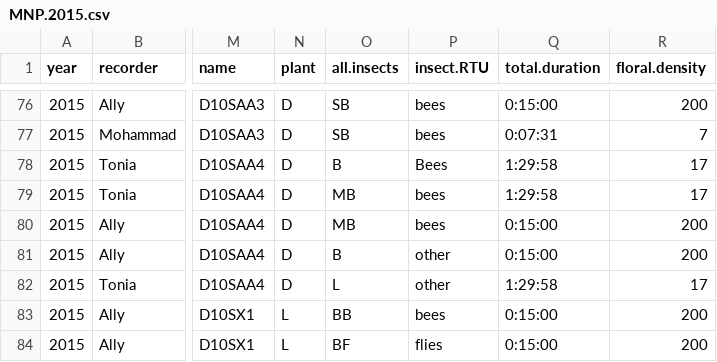
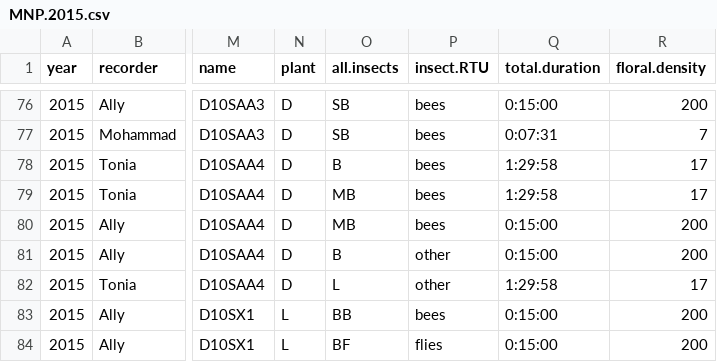
Before and after one commit to shaas014/magnet.hypothesis.Mojave, a CSV file: data/MNP.2015.csv, drawn as a sheet; only a part is shown, gaps mark what is left out; the diff names each change by its address in the sheet, - before the commit and + after, or states it on an @@ line.

```diff
--- a/data/MNP.2015.csv
+++ b/data/MNP.2015.csv
-P78 (insect.RTU): Bees
+P78 (insect.RTU): bees
```
Also changed, not shown: 45 other files.
